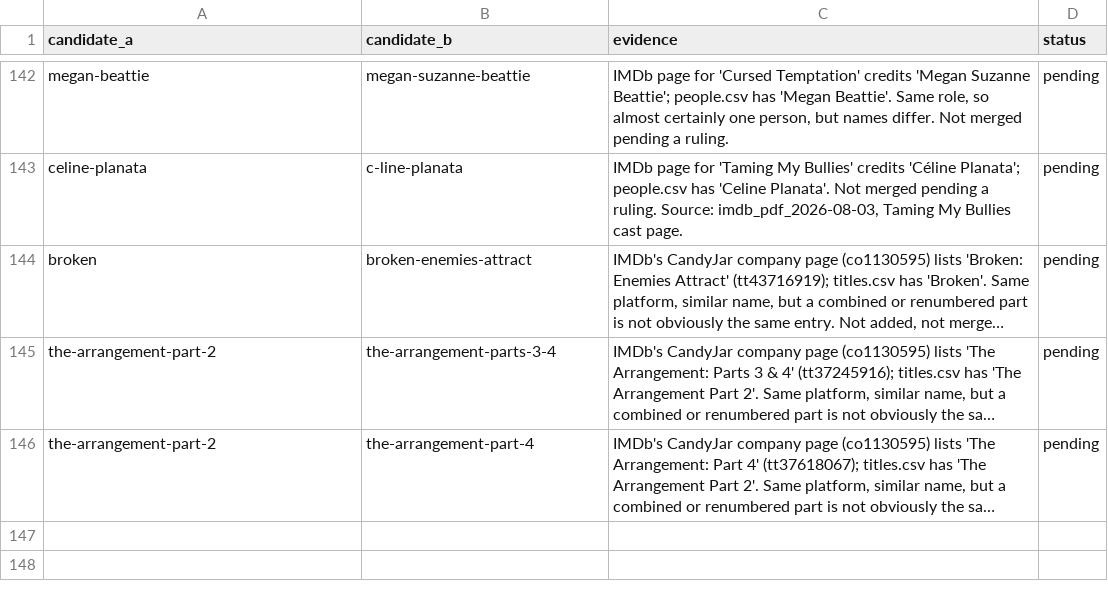
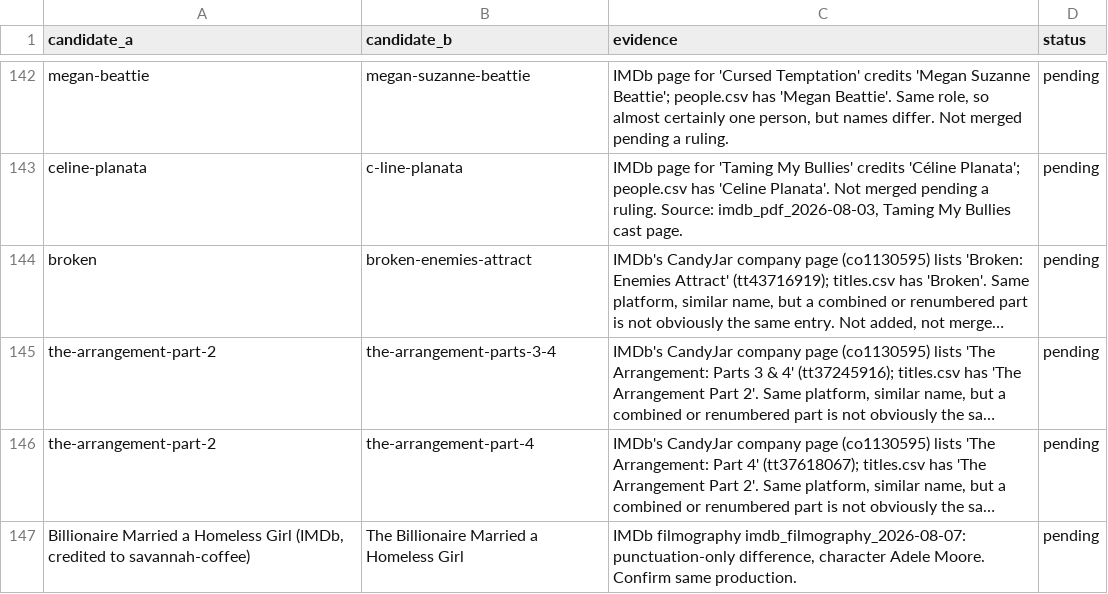
Before and after one commit to Cyanjb/dramaeverafter, a CSV file: data/match_queue.csv, drawn as a sheet; only a part is shown, gaps mark what is left out; long unchanged cells end in …; the diff names each change by its address in the sheet, - before the commit and + after, or states it on an @@ line.

```diff
--- a/data/match_queue.csv
+++ b/data/match_queue.csv
+row 147: Billionaire Married a Homeless Girl (IMDb, credited to savannah-coffee) | The Billionaire Married a Homeless Girl | IMDb filmography imdb_filmography_2026-08-07: punctuation-only difference, character Adele Moore. Confirm same production. | pending
```
Also changed, not shown: 1 other file.
